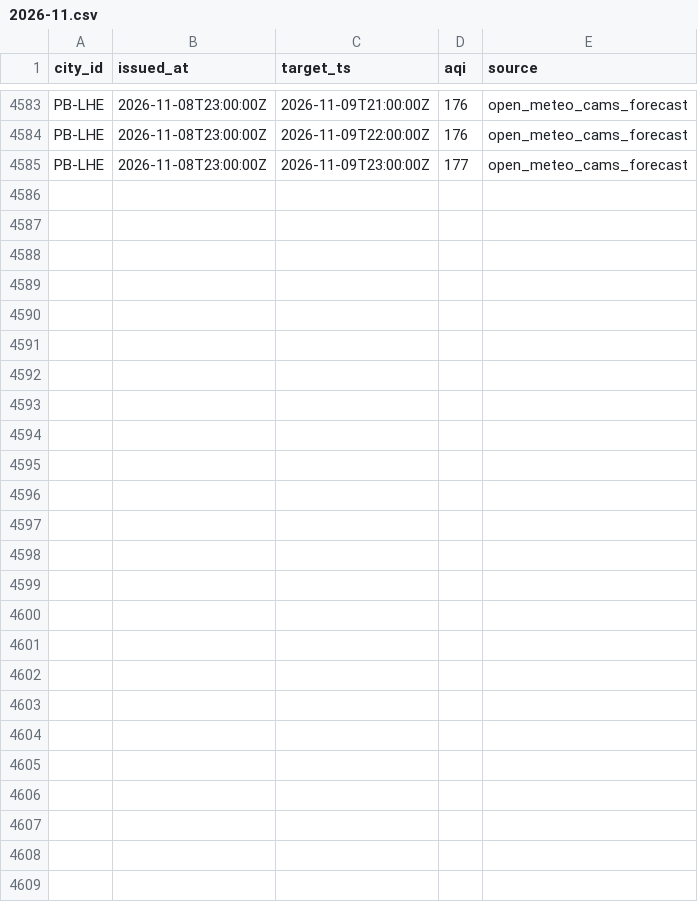
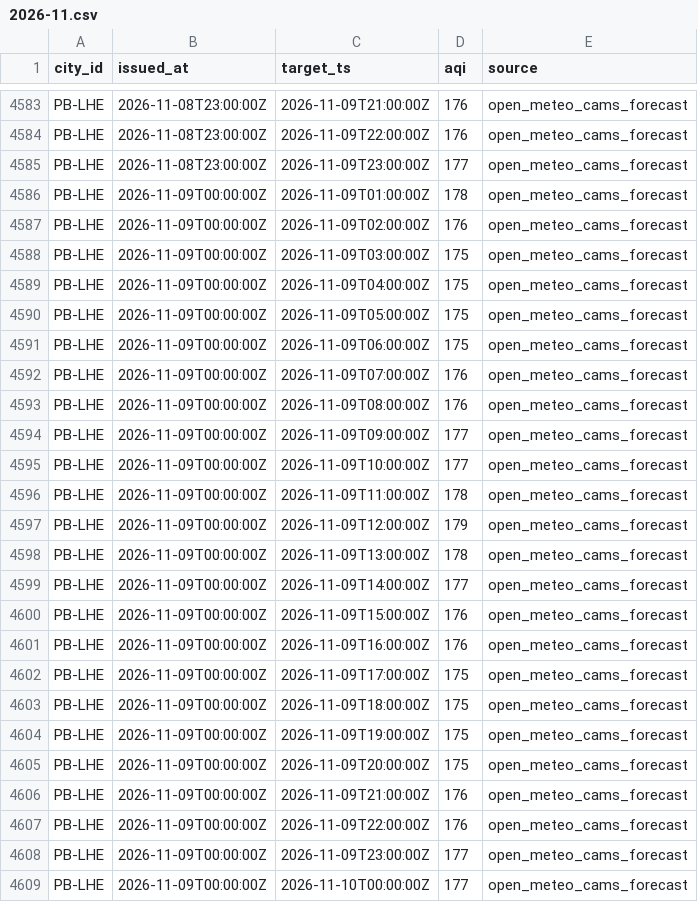
Before and after one commit to Xftab/airlume, a CSV file: data/archive/forecasts/open_meteo_cams_forecast/2026-11.csv, drawn as a sheet; only a part is shown, gaps mark what is left out; the diff names each change by its address in the sheet, - before the commit and + after, or states it on an @@ line.

Commit message:
data: hourly collection 2026-11-09T00:00Z

```diff
--- a/data/archive/forecasts/open_meteo_cams_forecast/2026-11.csv
+++ b/data/archive/forecasts/open_meteo_cams_forecast/2026-11.csv
+row 4586: PB-LHE | 2026-11-09T00:00:00Z | 2026-11-09T01:00:00Z | 178 | open_meteo_cams_forecast
+row 4587: PB-LHE | 2026-11-09T00:00:00Z | 2026-11-09T02:00:00Z | 176 | open_meteo_cams_forecast
+row 4588: PB-LHE | 2026-11-09T00:00:00Z | 2026-11-09T03:00:00Z | 175 | open_meteo_cams_forecast
+row 4589: PB-LHE | 2026-11-09T00:00:00Z | 2026-11-09T04:00:00Z | 175 | open_meteo_cams_forecast
+row 4590: PB-LHE | 2026-11-09T00:00:00Z | 2026-11-09T05:00:00Z | 175 | open_meteo_cams_forecast
+row 4591: PB-LHE | 2026-11-09T00:00:00Z | 2026-11-09T06:00:00Z | 175 | open_meteo_cams_forecast
+row 4592: PB-LHE | 2026-11-09T00:00:00Z | 2026-11-09T07:00:00Z | 176 | open_meteo_cams_forecast
+row 4593: PB-LHE | 2026-11-09T00:00:00Z | 2026-11-09T08:00:00Z | 176 | open_meteo_cams_forecast
+row 4594: PB-LHE | 2026-11-09T00:00:00Z | 2026-11-09T09:00:00Z | 177 | open_meteo_cams_forecast
+row 4595: PB-LHE | 2026-11-09T00:00:00Z | 2026-11-09T10:00:00Z | 177 | open_meteo_cams_forecast
+row 4596: PB-LHE | 2026-11-09T00:00:00Z | 2026-11-09T11:00:00Z | 178 | open_meteo_cams_forecast
+row 4597: PB-LHE | 2026-11-09T00:00:00Z | 2026-11-09T12:00:00Z | 179 | open_meteo_cams_forecast
+row 4598: PB-LHE | 2026-11-09T00:00:00Z | 2026-11-09T13:00:00Z | 178 | open_meteo_cams_forecast
+row 4599: PB-LHE | 2026-11-09T00:00:00Z | 2026-11-09T14:00:00Z | 177 | open_meteo_cams_forecast
+row 4600: PB-LHE | 2026-11-09T00:00:00Z | 2026-11-09T15:00:00Z | 176 | open_meteo_cams_forecast
+row 4601: PB-LHE | 2026-11-09T00:00:00Z | 2026-11-09T16:00:00Z | 176 | open_meteo_cams_forecast
+row 4602: PB-LHE | 2026-11-09T00:00:00Z | 2026-11-09T17:00:00Z | 175 | open_meteo_cams_forecast
+row 4603: PB-LHE | 2026-11-09T00:00:00Z | 2026-11-09T18:00:00Z | 175 | open_meteo_cams_forecast
+row 4604: PB-LHE | 2026-11-09T00:00:00Z | 2026-11-09T19:00:00Z | 175 | open_meteo_cams_forecast
+row 4605: PB-LHE | 2026-11-09T00:00:00Z | 2026-11-09T20:00:00Z | 175 | open_meteo_cams_forecast
+row 4606: PB-LHE | 2026-11-09T00:00:00Z | 2026-11-09T21:00:00Z | 176 | open_meteo_cams_forecast
+row 4607: PB-LHE | 2026-11-09T00:00:00Z | 2026-11-09T22:00:00Z | 176 | open_meteo_cams_forecast
+row 4608: PB-LHE | 2026-11-09T00:00:00Z | 2026-11-09T23:00:00Z | 177 | open_meteo_cams_forecast
+row 4609: PB-LHE | 2026-11-09T00:00:00Z | 2026-11-10T00:00:00Z | 177 | open_meteo_cams_forecast
```
Also changed, not shown: data/archive/city_hourly/open_meteo_cams/2026-11.csv.
